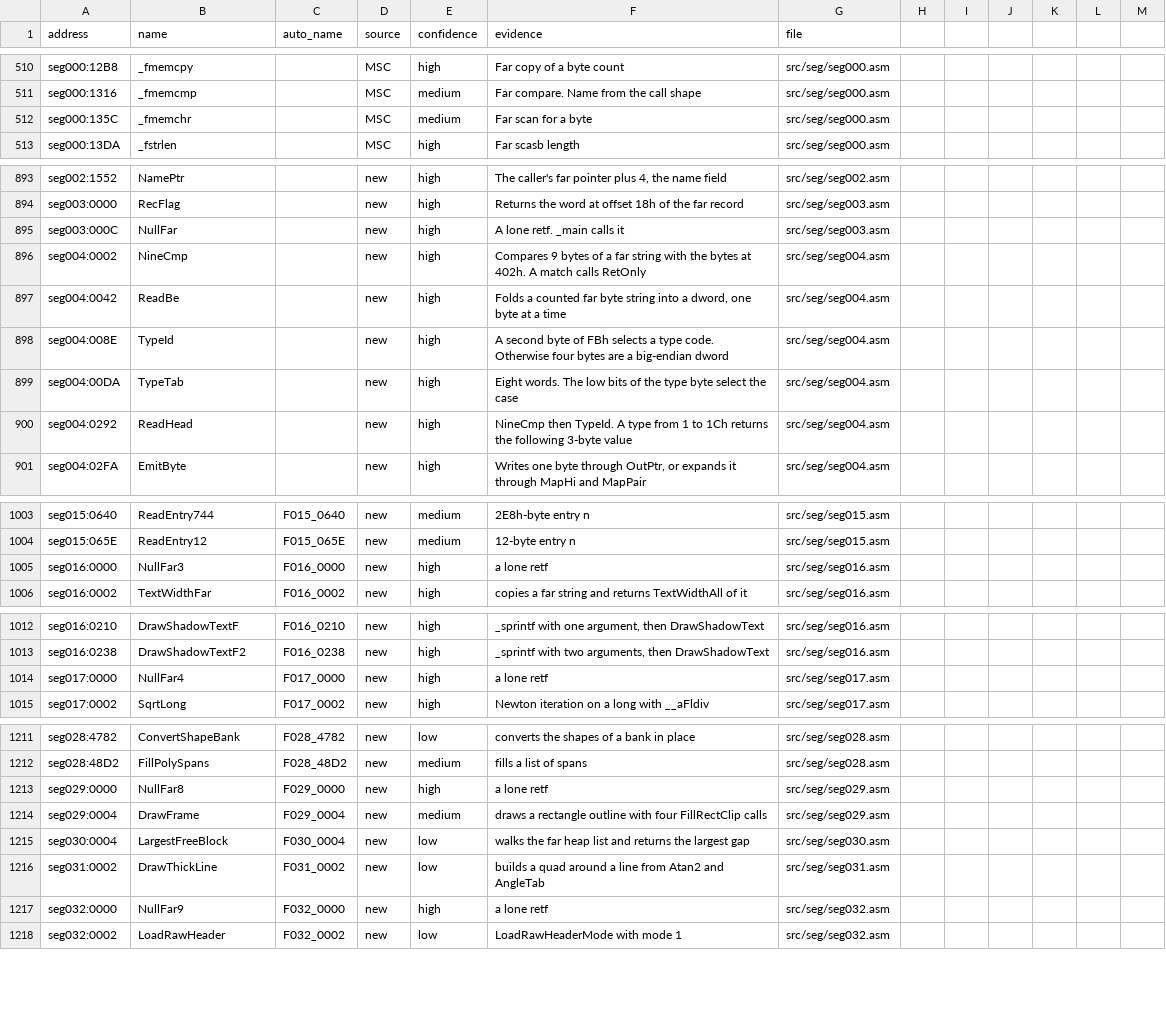
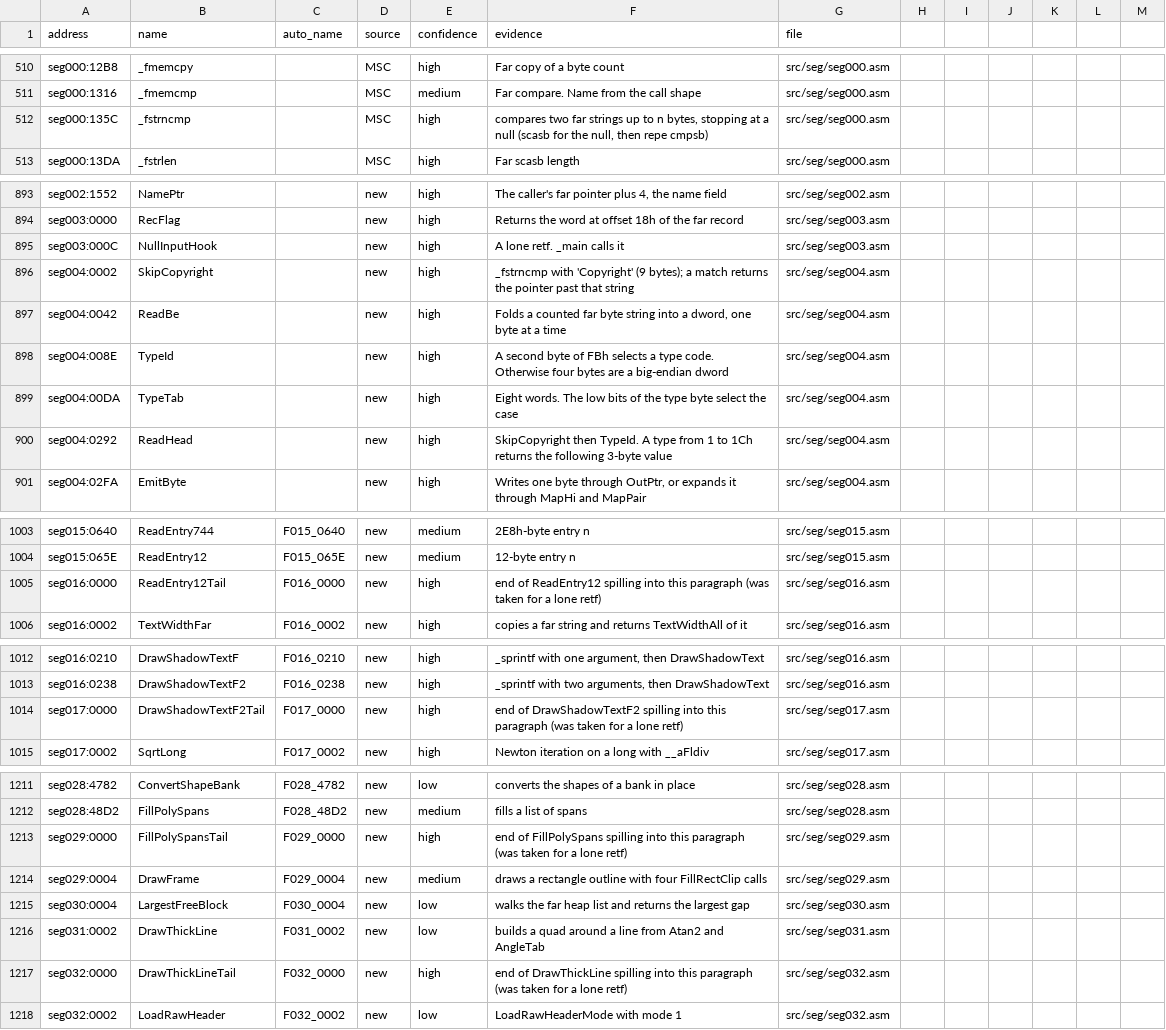
Before and after one commit to abdulahmad/NHL94PC, a CSV file: docs/name_map.csv, drawn as a sheet; only a part is shown, gaps mark what is left out; the diff covers the shown part only.

```diff
--- a/docs/name_map.csv
+++ b/docs/name_map.csv
@@ -511,3 +511,3 @@ seg000:12B8,_fmemcpy,,MSC,high,"Far copy of a byte count",src/seg/seg000.asm
 seg000:1316,_fmemcmp,,MSC,medium,"Far compare. Name from the call shape",src/seg/seg000.asm
-seg000:135C,_fmemchr,,MSC,medium,"Far scan for a byte",src/seg/seg000.asm
+seg000:135C,_fstrncmp,,MSC,high,"compares two far strings up to n bytes, stopping at a null (scasb for the null, then repe cmpsb)",src/seg/seg000.asm
 seg000:13DA,_fstrlen,,MSC,high,"Far scasb length",src/seg/seg000.asm
@@ -894,4 +894,4 @@ seg002:1552,NamePtr,,new,high,"The caller's far pointer plus 4, the name field",
 seg003:0000,RecFlag,,new,high,"Returns the word at offset 18h of the far record",src/seg/seg003.asm
-seg003:000C,NullFar,,new,high,"A lone retf. _main calls it",src/seg/seg003.asm
-seg004:0002,NineCmp,,new,high,"Compares 9 bytes of a far string with the bytes at 402h. A match calls RetOnly",src/seg/seg004.asm
+seg003:000C,NullInputHook,,new,high,"A lone retf. _main calls it",src/seg/seg003.asm
+seg004:0002,SkipCopyright,,new,high,"_fstrncmp with 'Copyright' (9 bytes); a match returns the pointer past that string",src/seg/seg004.asm
 seg004:0042,ReadBe,,new,high,"Folds a counted far byte string into a dword, one byte at a time",src/seg/seg004.asm
@@ -899,3 +899,3 @@ seg004:008E,TypeId,,new,high,"A second byte of FBh selects a type code. Otherwis
 seg004:00DA,TypeTab,,new,high,"Eight words. The low bits of the type byte select the case",src/seg/seg004.asm
-seg004:0292,ReadHead,,new,high,"NineCmp then TypeId. A type from 1 to 1Ch returns the following 3-byte value",src/seg/seg004.asm
+seg004:0292,ReadHead,,new,high,"SkipCopyright then TypeId. A type from 1 to 1Ch returns the following 3-byte value",src/seg/seg004.asm
 seg004:02FA,EmitByte,,new,high,"Writes one byte through OutPtr, or expands it through MapHi and MapPair",src/seg/seg004.asm
@@ -1004,3 +1004,3 @@ seg015:0640,ReadEntry744,F015_0640,new,medium,2E8h-byte entry n,src/seg/seg015.a
 seg015:065E,ReadEntry12,F015_065E,new,medium,12-byte entry n,src/seg/seg015.asm
-seg016:0000,NullFar3,F016_0000,new,high,a lone retf,src/seg/seg016.asm
+seg016:0000,ReadEntry12Tail,F016_0000,new,high,"end of ReadEntry12 spilling into this paragraph (was taken for a lone retf)",src/seg/seg016.asm
 seg016:0002,TextWidthFar,F016_0002,new,high,copies a far string and returns TextWidthAll of it,src/seg/seg016.asm
@@ -1013,3 +1013,3 @@ seg016:0210,DrawShadowTextF,F016_0210,new,high,"_sprintf with one argument, then
 seg016:0238,DrawShadowTextF2,F016_0238,new,high,"_sprintf with two arguments, then DrawShadowText",src/seg/seg016.asm
-seg017:0000,NullFar4,F017_0000,new,high,a lone retf,src/seg/seg017.asm
+seg017:0000,DrawShadowTextF2Tail,F017_0000,new,high,"end of DrawShadowTextF2 spilling into this paragraph (was taken for a lone retf)",src/seg/seg017.asm
 seg017:0002,SqrtLong,F017_0002,new,high,Newton iteration on a long with __aFldiv,src/seg/seg017.asm
@@ -1212,3 +1212,3 @@ seg028:4782,ConvertShapeBank,F028_4782,new,low,converts the shapes of a bank in
 seg028:48D2,FillPolySpans,F028_48D2,new,medium,fills a list of spans,src/seg/seg028.asm
-seg029:0000,NullFar8,F029_0000,new,high,a lone retf,src/seg/seg029.asm
+seg029:0000,FillPolySpansTail,F029_0000,new,high,"end of FillPolySpans spilling into this paragraph (was taken for a lone retf)",src/seg/seg029.asm
 seg029:0004,DrawFrame,F029_0004,new,medium,draws a rectangle outline with four FillRectClip calls,src/seg/seg029.asm
@@ -1216,3 +1216,3 @@ seg030:0004,LargestFreeBlock,F030_0004,new,low,walks the far heap list and retur
 seg031:0002,DrawThickLine,F031_0002,new,low,builds a quad around a line from Atan2 and AngleTab,src/seg/seg031.asm
-seg032:0000,NullFar9,F032_0000,new,high,a lone retf,src/seg/seg032.asm
+seg032:0000,DrawThickLineTail,F032_0000,new,high,"end of DrawThickLine spilling into this paragraph (was taken for a lone retf)",src/seg/seg032.asm
 seg032:0002,LoadRawHeader,F032_0002,new,low,LoadRawHeaderMode with mode 1,src/seg/seg032.asm
```
Also changed, not shown: 10 edited cells elsewhere in this file, 28 other files.
